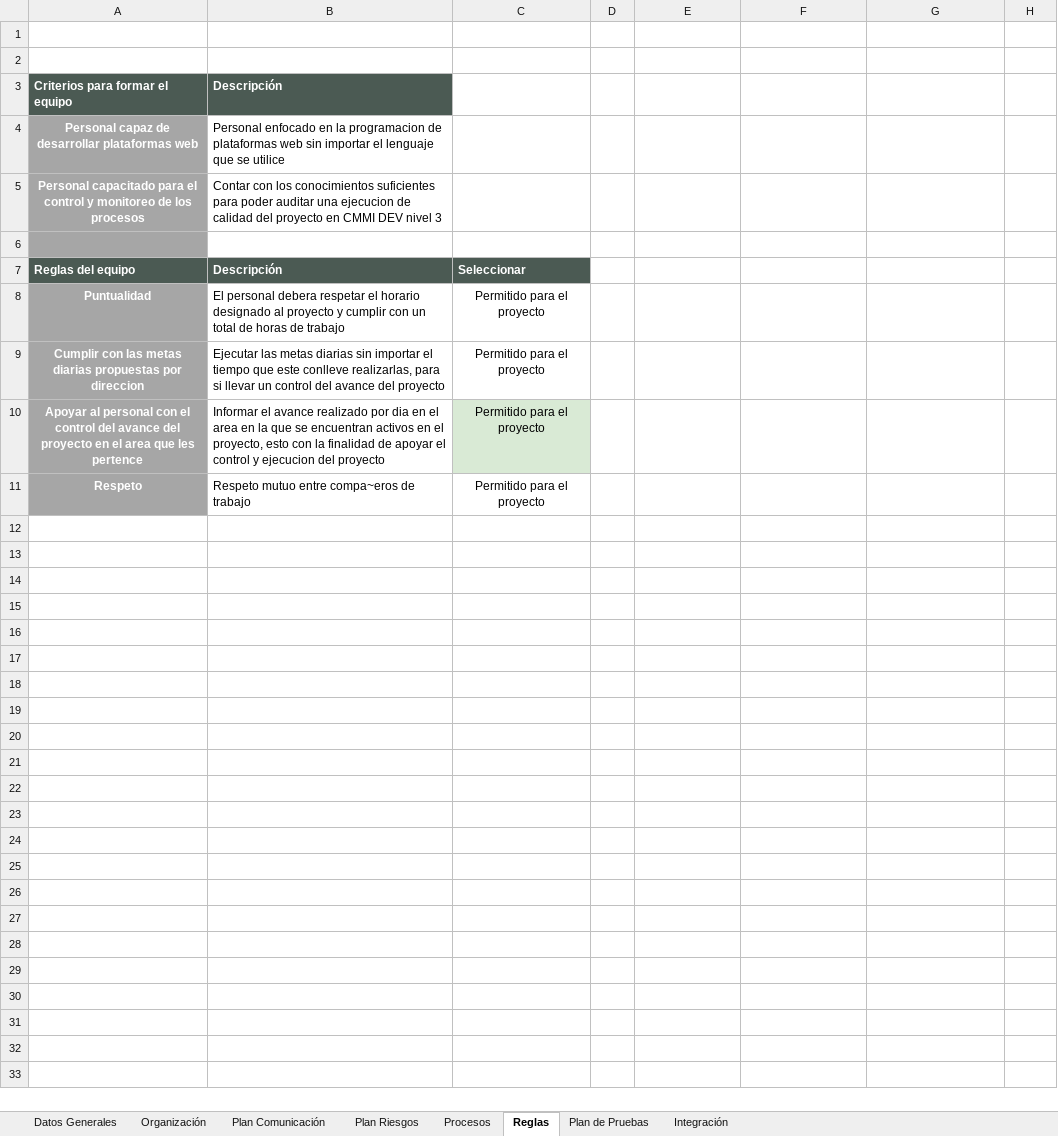
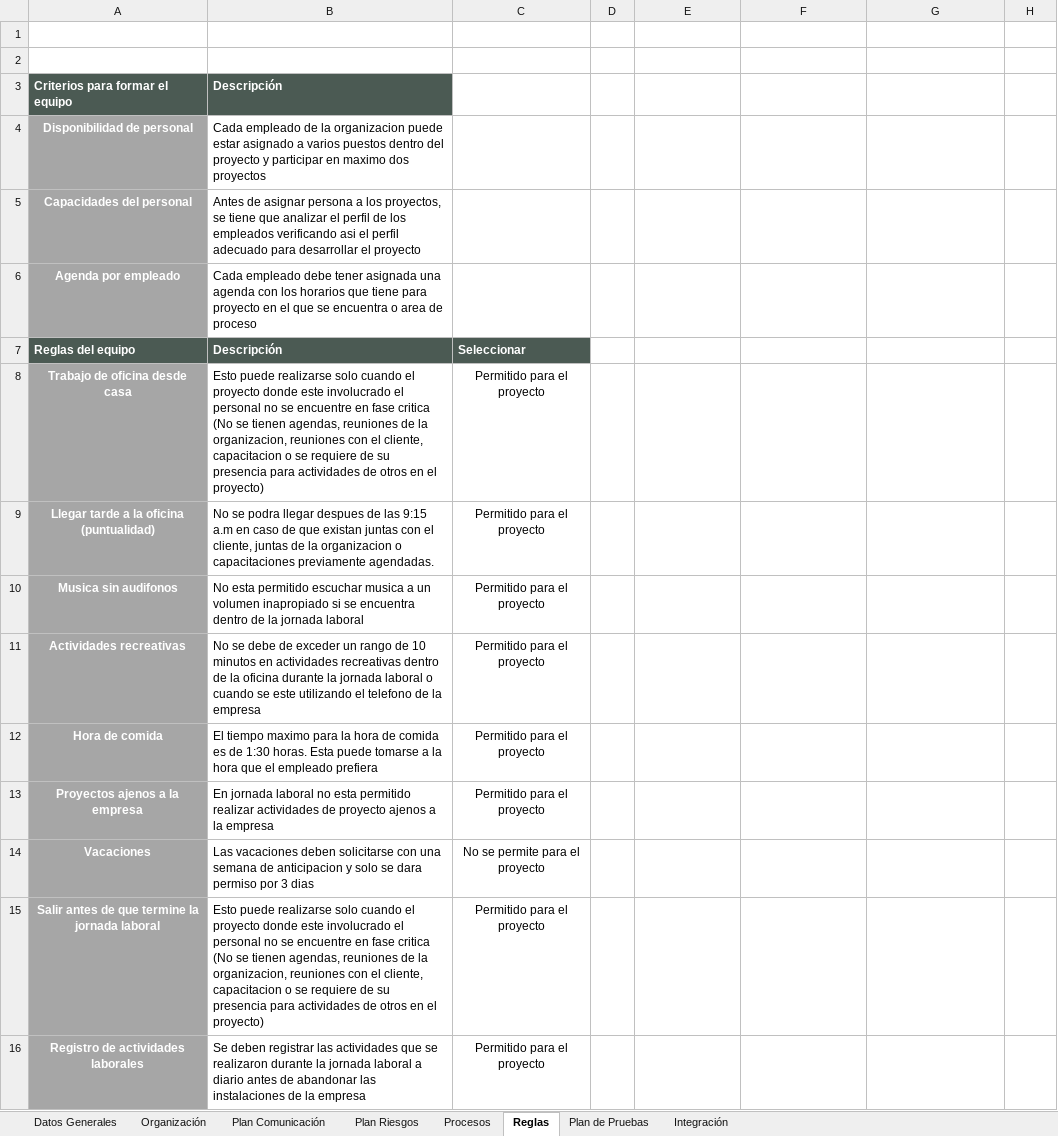
Before and after one commit to CharlsG/IWM, an Excel workbook: Proyectos/Activos/Viaticos_q/2. Estimacion y planeacion/2. Plantillas planeacion/Viaticos_q_Plan_Proyecto.xlsx, sheet Reglas, drawn as a sheet; values as stored, in another font and other column widths than the file's, no borders; removed rows and columns are numbered as before the commit, all else as after; the diff names each change by its address in the sheet, - before the commit and + after, or states it on an @@ line.

Commit message:
Viaticos_q_Plan de proyecto (actualizacion)

```diff
--- a/Proyectos/Activos/Viaticos_q/2. Estimacion y planeacion/2. Plantillas planeacion/Viaticos_q_Plan_Proyecto.xlsx (sheet Reglas)
+++ b/Proyectos/Activos/Viaticos_q/2. Estimacion y planeacion/2. Plantillas planeacion/Viaticos_q_Plan_Proyecto.xlsx (sheet Reglas)
-A4: Personal capaz de desarrollar plataformas web
+A4: Disponibilidad de personal
-B4: Personal enfocado en la programacion de plataformas web sin importar el lenguaje que se utilice
+B4: Cada empleado de la organizacion puede estar asignado a varios puestos dentro del proyecto y participar en maximo dos proyectos
-A5: Personal capacitado para el control y monitoreo de los procesos
+A5: Capacidades del personal
-B5: Contar con los conocimientos suficientes para poder auditar una ejecucion de calidad del proyecto en CMMI DEV nivel 3
+B5: Antes de asignar persona a los proyectos, se tiene que analizar el perfil de los empleados verificando asi el perfil adecuado para desarrollar el proyecto
-A6: (empty)
+A6: Agenda por empleado
-B6: (empty)
+B6: Cada empleado debe tener asignada una agenda con los horarios que tiene para proyecto en el que se encuentra o area de proceso
-A8: Puntualidad
+A8: Trabajo de oficina desde casa
-B8: El personal debera respetar el horario designado al proyecto y cumplir con un total de horas de trabajo
+B8: Esto puede realizarse solo cuando el proyecto donde este involucrado el personal no se encuentre en fase critica (No se tienen agendas, reuniones de la organizacion, reuniones con el cliente, capacitacion o se requiere de su presencia para actividades de otros en el proyecto)
+row 9: Llegar tarde a la oficina (puntualidad) | No se podra llegar despues de las 9:15 a.m en caso de que existan juntas con el cliente, juntas de la organizacion o capacitaciones previamente agendadas. | Permitido para el proyecto
+row 10: Musica sin audifonos | No esta permitido escuchar musica a un volumen inapropiado si se encuentra dentro de la jornada laboral | Permitido para el proyecto
+row 11: Actividades recreativas | No se debe de exceder un rango de 10 minutos en actividades recreativas dentro de la oficina durante la jornada laboral o cuando se este utilizando el telefono de la empresa | Permitido para el proyecto
+row 12: Hora de comida | El tiempo maximo para la hora de comida es de 1:30 horas. Esta puede tomarse a la hora que el empleado prefiera | Permitido para el proyecto
-A13: Cumplir con las metas diarias propuestas por direccion
+A13: Proyectos ajenos a la empresa
-B13: Ejecutar las metas diarias sin importar el tiempo que este conlleve realizarlas, para si llevar un control del avance del proyecto
+B13: En jornada laboral no esta permitido realizar actividades de proyecto ajenos a la empresa
+row 14: Vacaciones | Las vacaciones deben solicitarse con una semana de anticipacion y solo se dara permiso por 3 dias | No se permite para el proyecto
-A15: Apoyar al personal con el control del avance del proyecto en el area que les pertence
+A15: Salir antes de que termine la jornada laboral
-B15: Informar el avance realizado por dia en el area en la que se encuentran activos en el proyecto, esto con la finalidad de apoyar el control y ejecucion del proyecto
+B15: Esto puede realizarse solo cuando el proyecto donde este involucrado el personal no se encuentre en fase critica (No se tienen agendas, reuniones de la organizacion, reuniones con el cliente, capacitacion o se requiere de su presencia para actividades de otros en el proyecto)
-C15 fill: #D9EAD5
+C15 fill: none
-row 11: Respeto | Respeto mutuo entre compa~eros de trabajo | Permitido para el proyecto
+row 16: Registro de actividades laborales | Se deben registrar las actividades que se realizaron durante la jornada laboral a diario antes de abandonar las instalaciones de la empresa | Permitido para el proyecto
```
Also changed, not shown: 1 other file.
